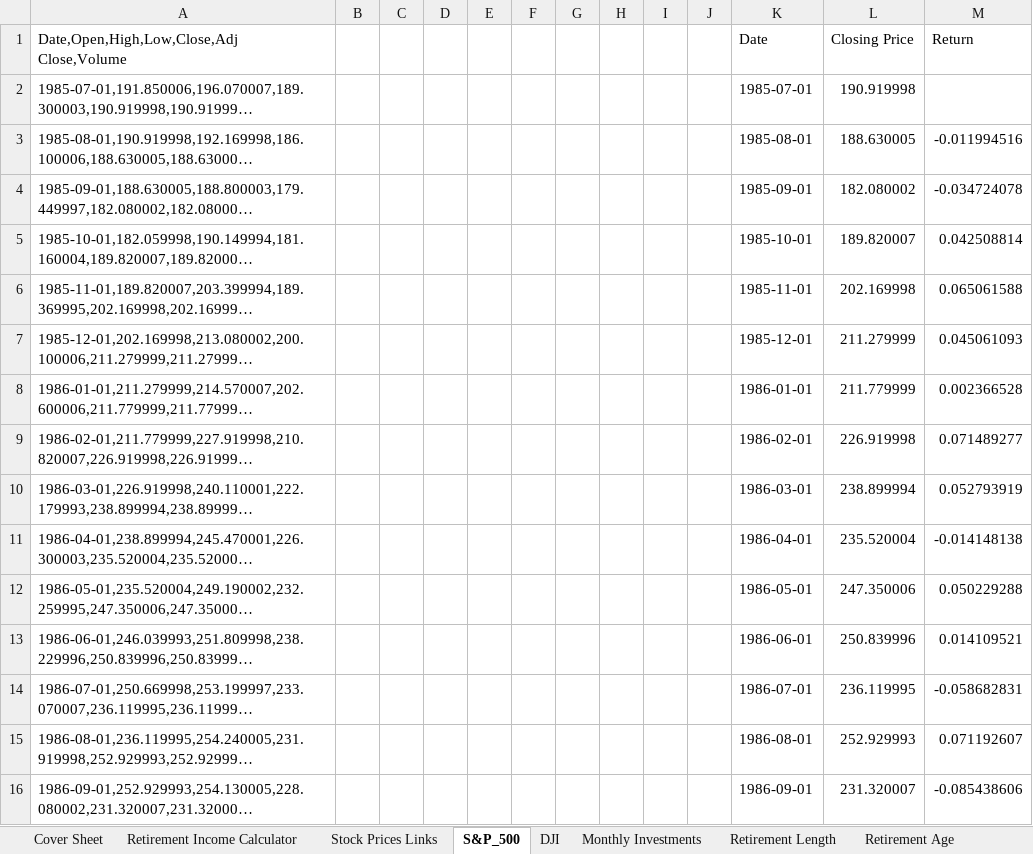
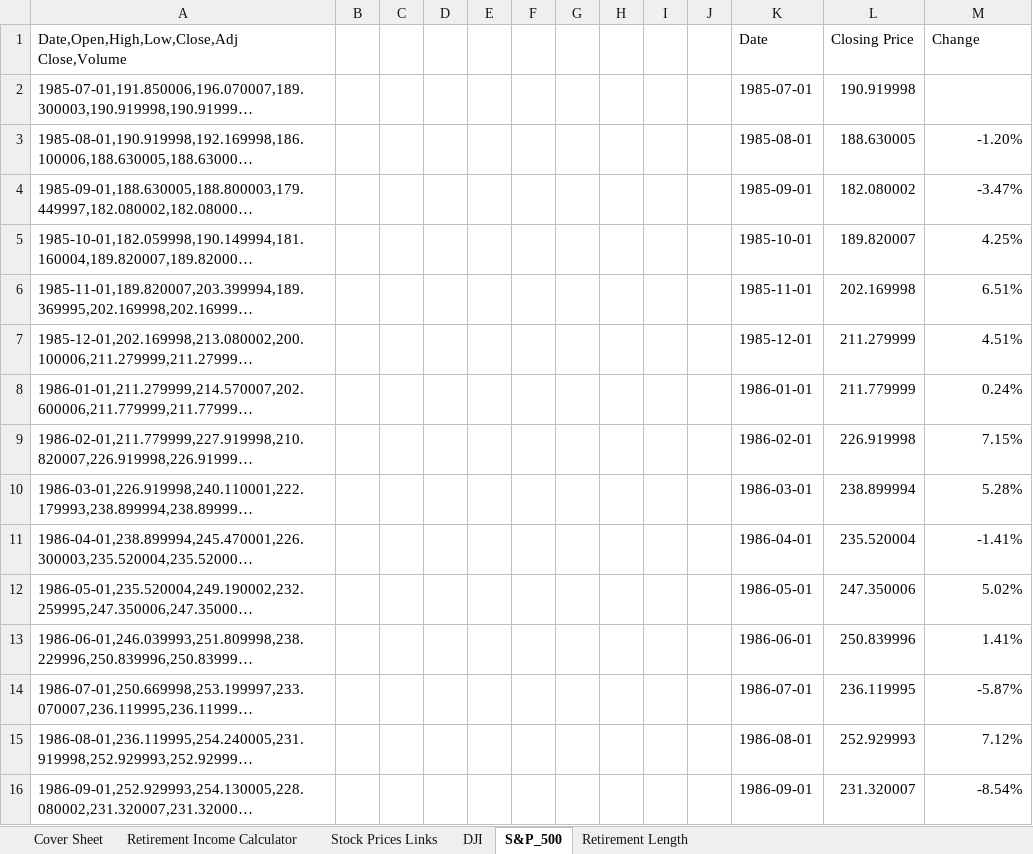
Before and after one commit to luutomas/financial-modelling-with-VBA, an Excel workbook: Project_Cerny_LuuDanh_Malecha.xlsm, sheet S&P_500, drawn as a sheet; only a part is shown; long unchanged cells end in …; values as stored, in another font and other column widths than the file's, no borders; the diff covers the shown part only; the diff names each change by its address in the sheet, - before the commit and + after, or states it on an @@ line.

```diff
--- a/Project_Cerny_LuuDanh_Malecha.xlsm (sheet S&P_500)
+++ b/Project_Cerny_LuuDanh_Malecha.xlsm (sheet S&P_500)
@@ sheet tab hidden: Monthly Investments @@
@@ sheet tab hidden: Retirement Age @@
@@ sheet tab order changed: Cover Sheet | Retirement Income Calculator | Stock Prices Links | DJI | S&P_500 | Retirement Length @@
-M1: Return
+M1: Change
-M3 (Change): -0.011994516
+M3 (Change): -1.20%
-M4 (Change): -0.034724078
+M4 (Change): -3.47%
-M5 (Change): 0.042508814
+M5 (Change): 4.25%
-M6 (Change): 0.065061588
+M6 (Change): 6.51%
-M7 (Change): 0.045061093
+M7 (Change): 4.51%
-M8 (Change): 0.002366528
+M8 (Change): 0.24%
-M9 (Change): 0.071489277
+M9 (Change): 7.15%
-M10 (Change): 0.052793919
+M10 (Change): 5.28%
-M11 (Change): -0.014148138
+M11 (Change): -1.41%
-M12 (Change): 0.050229288
+M12 (Change): 5.02%
-M13 (Change): 0.014109521
+M13 (Change): 1.41%
-M14 (Change): -0.058682831
+M14 (Change): -5.87%
-M15 (Change): 0.071192607
+M15 (Change): 7.12%
-M16 (Change): -0.085438606
+M16 (Change): -8.54%
```
Also changed, not shown: 406 edited cells elsewhere in this sheet, sheet Retirement Length, sheet DJI, other sheet tabs, charts or pictures.
